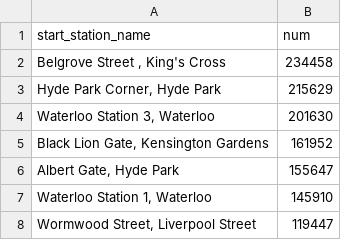
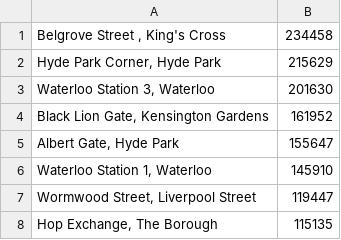
Before and after one commit to priyapradeepkumar/demo, a CSV file: results-20210701-211451.csv, drawn as a sheet; only a part is shown; the shorter side is filled out with more unchanged rows.

Commit message:
Modified the results file

```diff
--- a/results-20210701-211451.csv
+++ b/results-20210701-211451.csv
@@ -1,2 +1 @@
-start_station_name,num
 "Belgrove Street , King's Cross",234458
```
